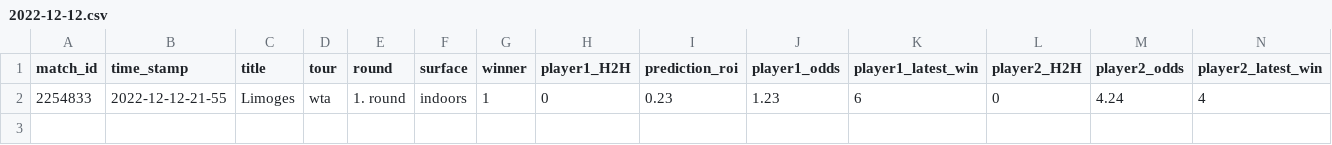
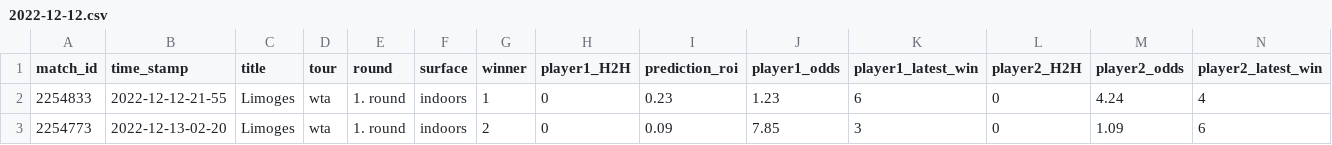
Before and after one commit to ebijun1007/tennis_all_tour_scraper, a CSV file: data/2022-12-12.csv, drawn as a sheet; only a part is shown; rows hold the shown columns only; the diff names each change by its address in the sheet, - before the commit and + after, or states it on an @@ line.

Commit message:
Update Match Schedules

```diff
--- a/data/2022-12-12.csv
+++ b/data/2022-12-12.csv
+row 3: 2254773 | 2022-12-13-02-20 | Limoges | wta | 1. round | indoors | 2 | 0 | 0.09 | 7.85 | 3 | 0 | 1.09 | 6
```
Also changed, not shown: data/next_48_hours_match.csv, wta.csv, 3 other files.
